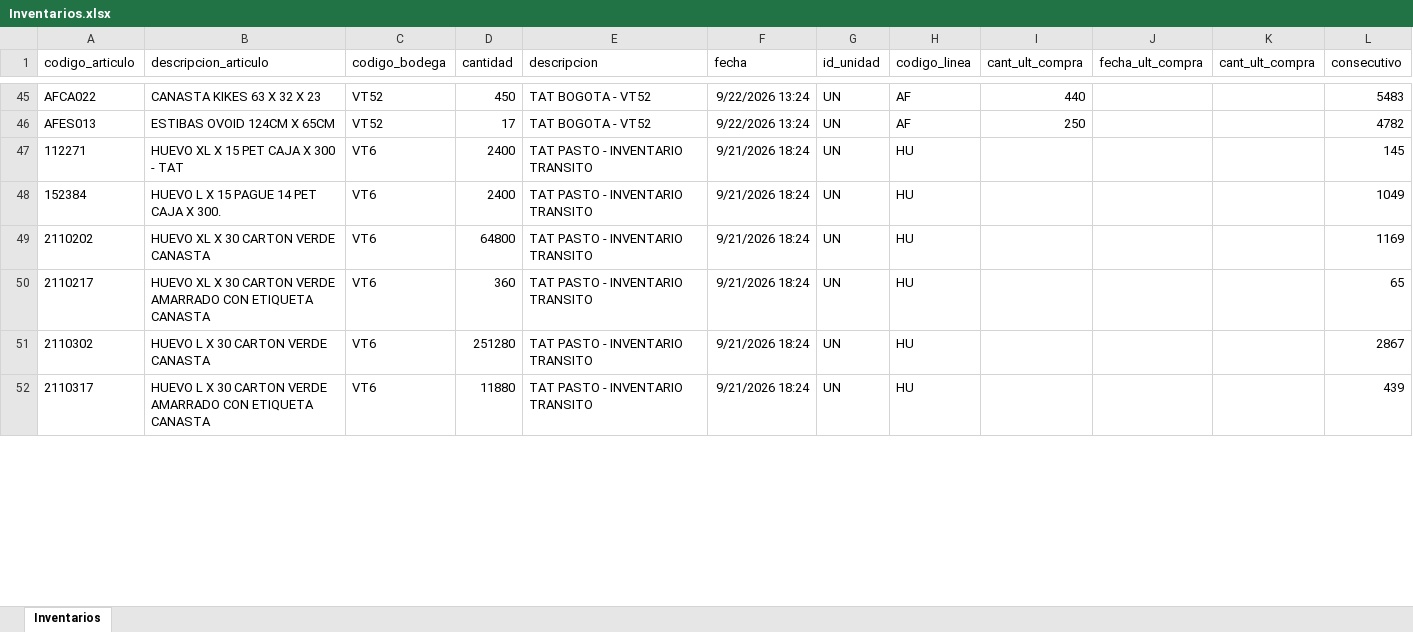
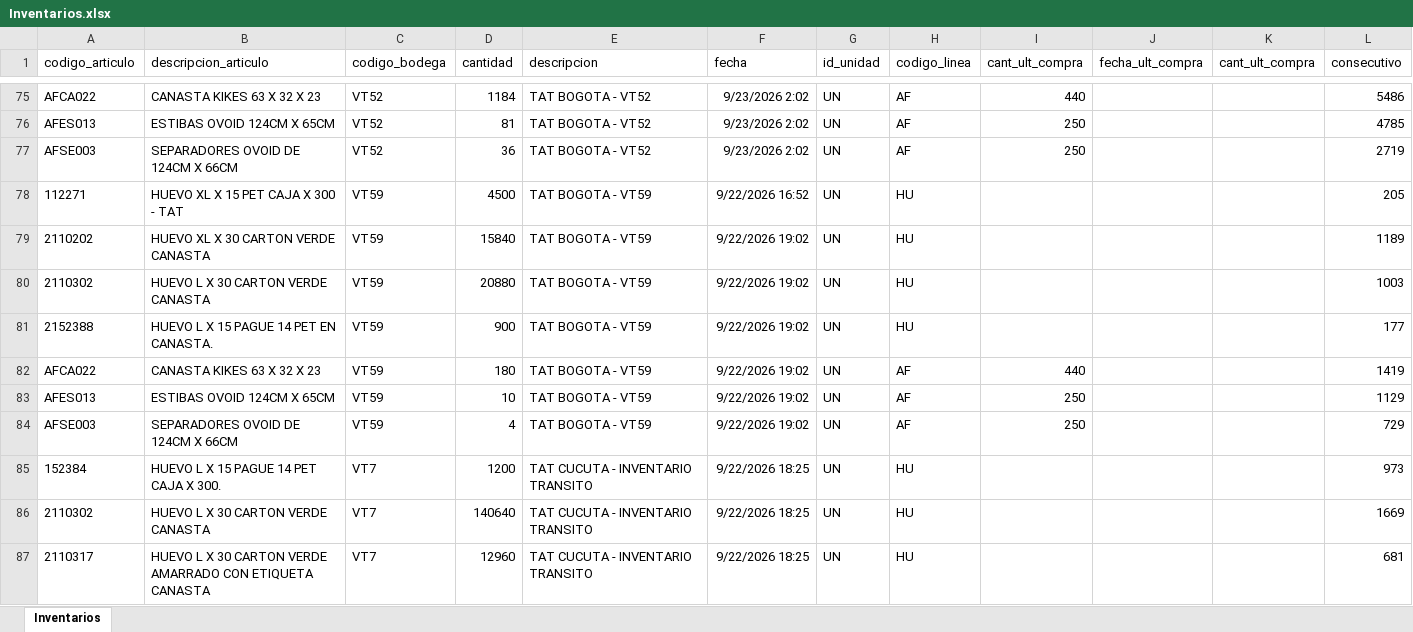
Before and after one commit to CamiVargas25/Inventarios, an Excel workbook: Inventarios.xlsx, sheet Inventarios, drawn as a sheet; only a part is shown, gaps mark what is left out; values as stored, in another font and other column widths than the file's, no borders; removed rows and columns are numbered as before the commit, all else as after; the diff covers the shown part only; the diff names each change by its address in the sheet, - before the commit and + after, or states it on an @@ line.

```diff
--- a/Inventarios.xlsx (sheet Inventarios)
+++ b/Inventarios.xlsx (sheet Inventarios)
-D75 (cantidad): 450
+D75 (cantidad): 1184
-F75:F76 (fecha): 9/22/2026 13:24
+F75:F76 (fecha): 9/23/2026 2:02
-L75 (consecutivo): 5483
+L75 (consecutivo): 5486
-D76 (cantidad): 17
+D76 (cantidad): 81
-L76 (consecutivo): 4782
+L76 (consecutivo): 4785
+row 77: AFSE003 | SEPARADORES OVOID DE 124CM X 66CM | VT52 | 36 | TAT BOGOTA - VT52 | 9/23/2026 2:02 | UN | AF | 250 |  |  | 2719
-C78 (codigo_bodega): VT6
+C78 (codigo_bodega): VT59
-D78 (cantidad): 2400
+D78 (cantidad): 4500
-E78 (descripcion): TAT PASTO - INVENTARIO TRANSITO
+E78 (descripcion): TAT BOGOTA - VT59
-F78 (fecha): 9/21/2026 18:24
+F78 (fecha): 9/22/2026 16:52
-L78 (consecutivo): 145
+L78 (consecutivo): 205
+row 79: 2110202 | HUEVO XL X 30 CARTON VERDE CANASTA | VT59 | 15840 | TAT BOGOTA - VT59 | 9/22/2026 19:02 | UN | HU |  |  |  | 1189
+row 80: 2110302 | HUEVO L X 30 CARTON VERDE CANASTA | VT59 | 20880 | TAT BOGOTA - VT59 | 9/22/2026 19:02 | UN | HU |  |  |  | 1003
+row 81: 2152388 | HUEVO L X 15 PAGUE 14 PET EN CANASTA. | VT59 | 900 | TAT BOGOTA - VT59 | 9/22/2026 19:02 | UN | HU |  |  |  | 177
+row 82: AFCA022 | CANASTA KIKES 63 X 32 X 23 | VT59 | 180 | TAT BOGOTA - VT59 | 9/22/2026 19:02 | UN | AF | 440 |  |  | 1419
+row 83: AFES013 | ESTIBAS OVOID 124CM X 65CM | VT59 | 10 | TAT BOGOTA - VT59 | 9/22/2026 19:02 | UN | AF | 250 |  |  | 1129
+row 84: AFSE003 | SEPARADORES OVOID DE 124CM X 66CM | VT59 | 4 | TAT BOGOTA - VT59 | 9/22/2026 19:02 | UN | AF | 250 |  |  | 729
-C85 (codigo_bodega): VT6
+C85 (codigo_bodega): VT7
-D85 (cantidad): 2400
+D85 (cantidad): 1200
-E85 (descripcion): TAT PASTO - INVENTARIO TRANSITO
+E85 (descripcion): TAT CUCUTA - INVENTARIO TRANSITO
-F85 (fecha): 9/21/2026 18:24
+F85 (fecha): 9/22/2026 18:25
-L85 (consecutivo): 1049
+L85 (consecutivo): 973
-row 49: 2110202 | HUEVO XL X 30 CARTON VERDE CANASTA | VT6 | 64800 | TAT PASTO - INVENTARIO TRANSITO | 9/21/2026 18:24 | UN | HU |  |  |  | 1169
-row 50: 2110217 | HUEVO XL X 30 CARTON VERDE AMARRADO CON ETIQUETA CANASTA | VT6 | 360 | TAT PASTO - INVENTARIO TRANSITO | 9/21/2026 18:24 | UN | HU |  |  |  | 65
-C86:C87 (codigo_bodega): VT6
+C86:C87 (codigo_bodega): VT7
-D86 (cantidad): 251280
+D86 (cantidad): 140640
-E86:E87 (descripcion): TAT PASTO - INVENTARIO TRANSITO
+E86:E87 (descripcion): TAT CUCUTA - INVENTARIO TRANSITO
-F86:F87 (fecha): 9/21/2026 18:24
+F86:F87 (fecha): 9/22/2026 18:25
-L86 (consecutivo): 2867
+L86 (consecutivo): 1669
-D87 (cantidad): 11880
+D87 (cantidad): 12960
-L87 (consecutivo): 439
+L87 (consecutivo): 681
```
Also changed, not shown: 76 added rows, 48 removed rows and 293 edited cells elsewhere in this sheet, 5 other files.
